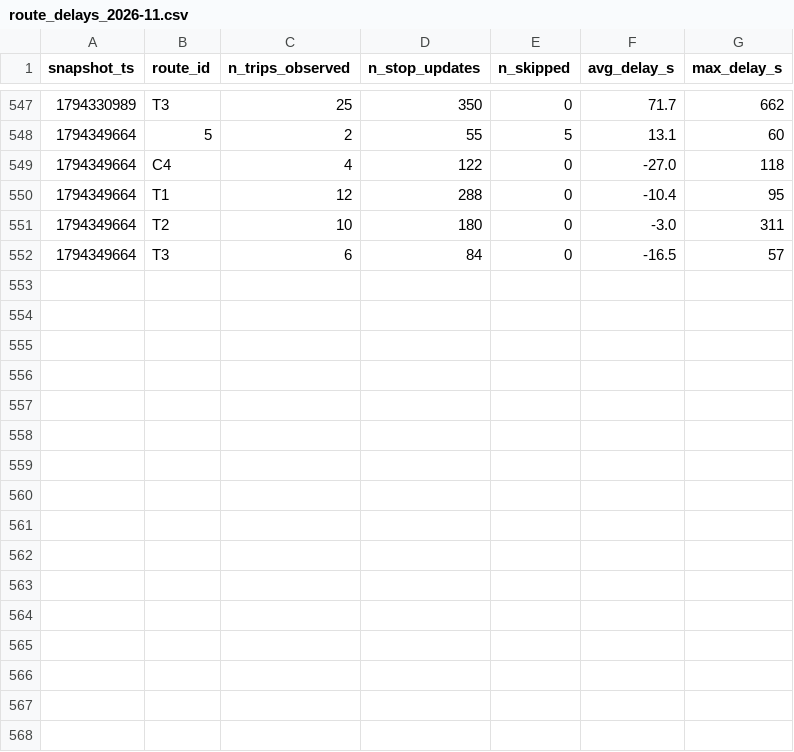
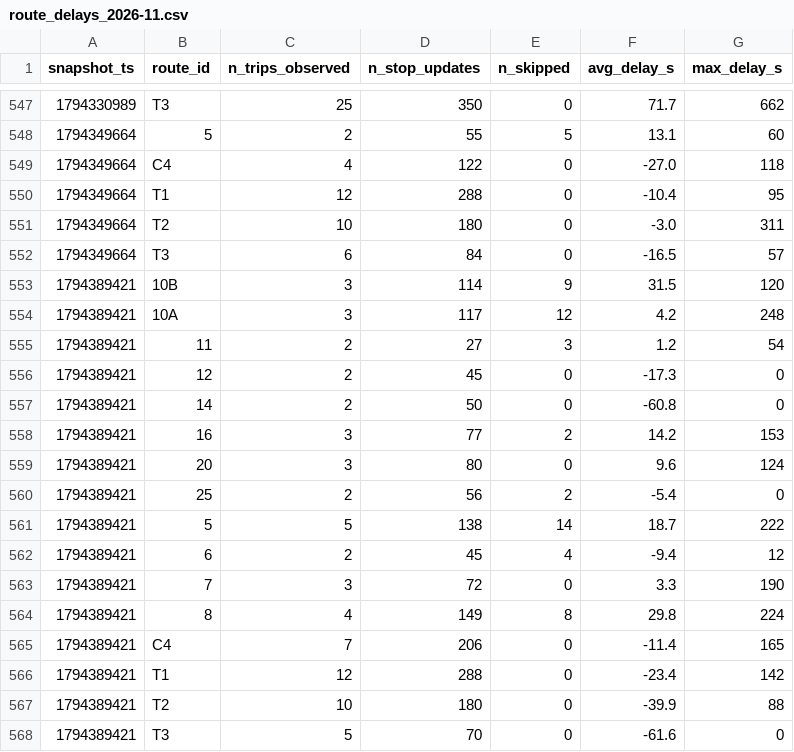
Before and after one commit to BOURDAS-ROUGEAULT-Gaspard-BI-2026/smart-mobility-lemans, a CSV file: data/history/route_delays_2026-11.csv, drawn as a sheet; only a part is shown, gaps mark what is left out; the diff names each change by its address in the sheet, - before the commit and + after, or states it on an @@ line.

```diff
--- a/data/history/route_delays_2026-11.csv
+++ b/data/history/route_delays_2026-11.csv
+row 553: 1794389421 | 10B | 3 | 114 | 9 | 31.5 | 120
+row 554: 1794389421 | 10A | 3 | 117 | 12 | 4.2 | 248
+row 555: 1794389421 | 11 | 2 | 27 | 3 | 1.2 | 54
+row 556: 1794389421 | 12 | 2 | 45 | 0 | -17.3 | 0
+row 557: 1794389421 | 14 | 2 | 50 | 0 | -60.8 | 0
+row 558: 1794389421 | 16 | 3 | 77 | 2 | 14.2 | 153
+row 559: 1794389421 | 20 | 3 | 80 | 0 | 9.6 | 124
+row 560: 1794389421 | 25 | 2 | 56 | 2 | -5.4 | 0
+row 561: 1794389421 | 5 | 5 | 138 | 14 | 18.7 | 222
+row 562: 1794389421 | 6 | 2 | 45 | 4 | -9.4 | 12
+row 563: 1794389421 | 7 | 3 | 72 | 0 | 3.3 | 190
+row 564: 1794389421 | 8 | 4 | 149 | 8 | 29.8 | 224
+row 565: 1794389421 | C4 | 7 | 206 | 0 | -11.4 | 165
+row 566: 1794389421 | T1 | 12 | 288 | 0 | -23.4 | 142
+row 567: 1794389421 | T2 | 10 | 180 | 0 | -39.9 | 88
+row 568: 1794389421 | T3 | 5 | 70 | 0 | -61.6 | 0
```
Also changed, not shown: 1 other file.
